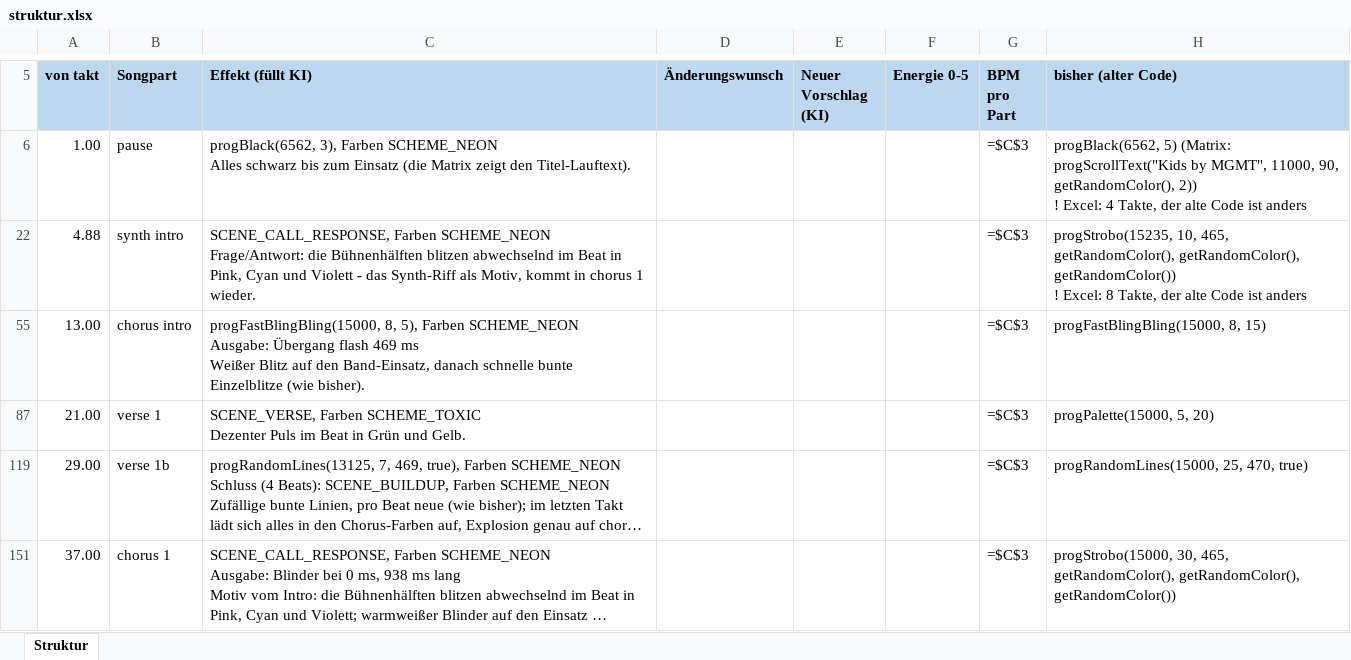
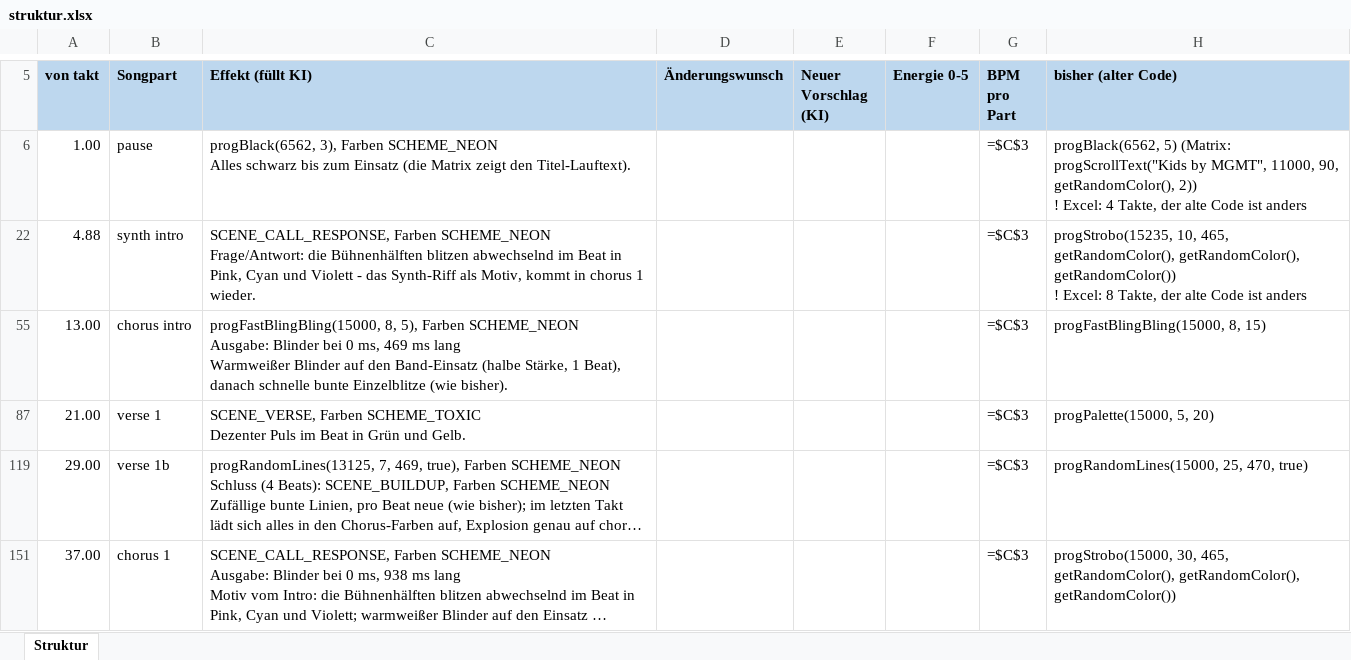
Before and after one commit to just4phil/LED-GIT_on_YULC, an Excel workbook: songs/Kids_v1/quelle/struktur.xlsx, sheet Struktur, drawn as a sheet; only a part is shown, gaps mark what is left out; long unchanged cells end in …; values as stored, in another font and other column widths than the file's, no borders; formulas without a stored value are shown as written; ↵ is a line break in a cell; the diff names each change by its address in the sheet, - before the commit and + after, or states it on an @@ line.

```diff
--- a/songs/Kids_v1/quelle/struktur.xlsx (sheet Struktur)
+++ b/songs/Kids_v1/quelle/struktur.xlsx (sheet Struktur)
-C55 (Effekt (füllt KI)): …SCHEME_NEON ↵ Ausgabe: Übergang flash 469 ms ↵ Weißer Blitz auf den Band-Einsatz, danach schnelle…
+C55 (Effekt (füllt KI)): …SCHEME_NEON ↵ Ausgabe: Blinder bei 0 ms, 469 ms lang ↵ Warmweißer Blinder auf den Band-Einsatz (halbe Stärke, 1 Beat), danach schnelle…
```
Also changed, not shown: songs/Maniac_v1/quelle/struktur.xlsx, 28 other files.
